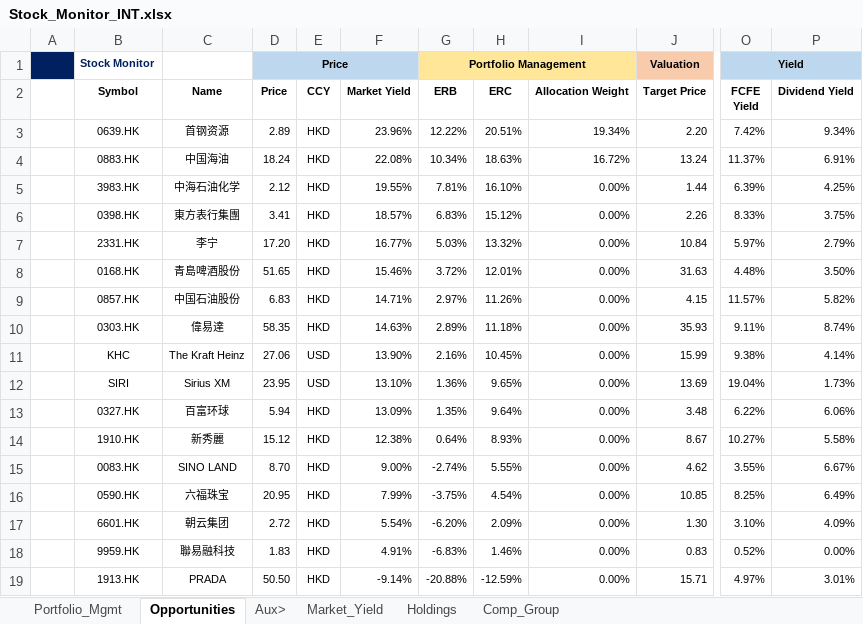
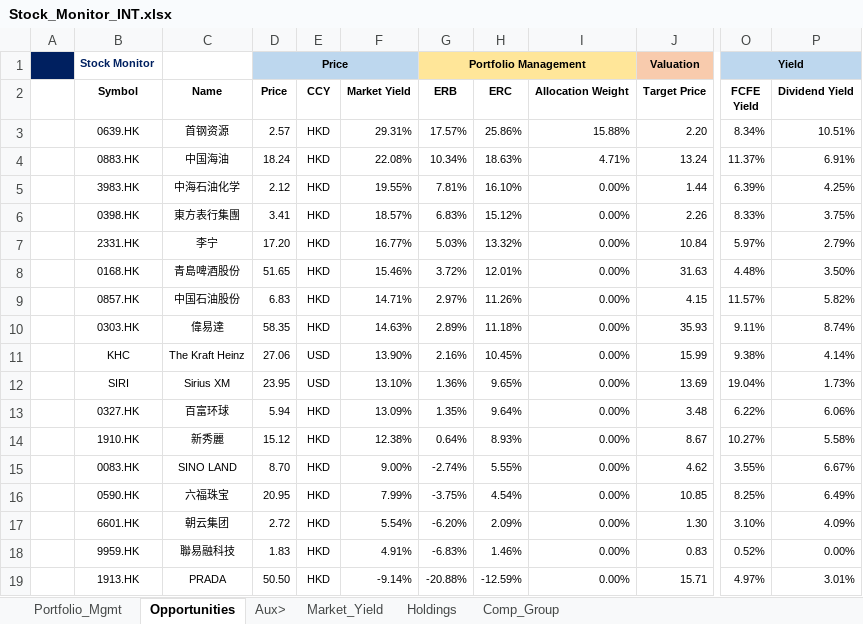
Before and after one commit to JerryChenz/Invest_Proc_1, an Excel workbook: financial_models/Stock_Monitor_INT.xlsx, sheet Opportunities, drawn as a sheet; only a part is shown, gaps mark what is left out; values as stored, in another font and other column widths than the file's, no borders; conditional formats not drawn; the diff names each change by its address in the sheet, - before the commit and + after, or states it on an @@ line.

```diff
--- a/financial_models/Stock_Monitor_INT.xlsx (sheet Opportunities)
+++ b/financial_models/Stock_Monitor_INT.xlsx (sheet Opportunities)
-D3 (Price): 2.89
+D3 (Price): 2.57
-F3 (Market Yield): 23.96%
+F3 (Market Yield): 29.31%
-G3 (ERB): 12.22%
+G3 (ERB): 17.57%
-H3 (ERC): 20.51%
+H3 (ERC): 25.86%
-I3 (Allocation Weight): 19.34%
+I3 (Allocation Weight): 15.88%
-O3 (FCFE Yield): 7.42%
+O3 (FCFE Yield): 8.34%
-P3 (Dividend Yield): 9.34%
+P3 (Dividend Yield): 10.51%
-I4 (Allocation Weight): 16.72%
+I4 (Allocation Weight): 4.71%
```
Also changed, not shown: sheet Holdings, sheet Portfolio_Mgmt, financial_models/Stock_Monitor_CN.xlsx, financial_models/opportunities/0639.HK_Valuation.xlsx, 3 other files.
